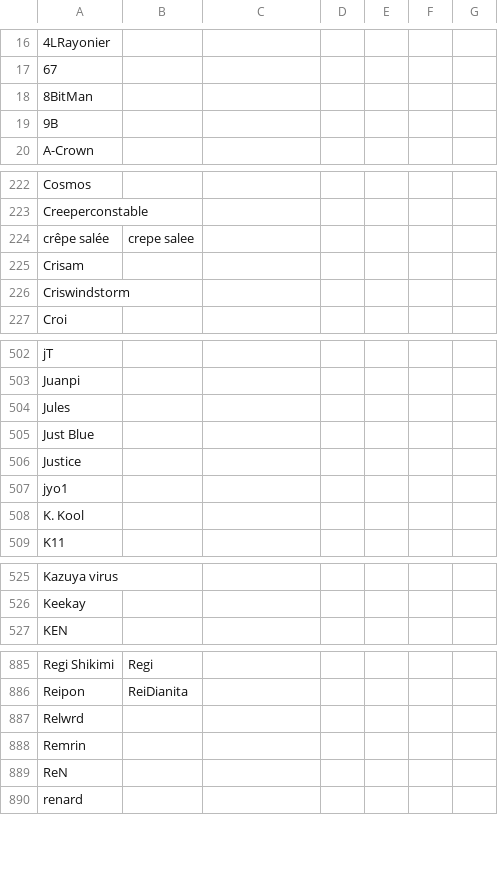
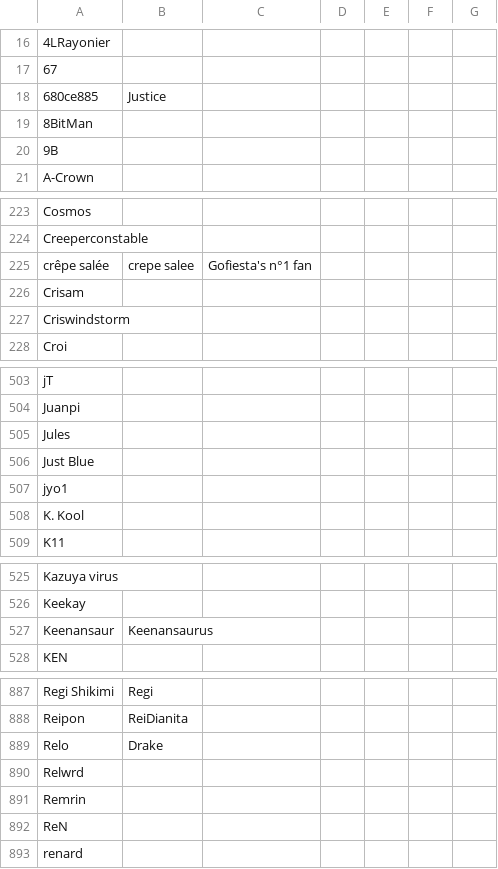
Before and after one commit to kenniky/ultrank-scoring, a CSV file: ultrank_tags.csv, drawn as a sheet; only a part is shown, gaps mark what is left out; removed rows and columns are numbered as before the commit, all else as after; the diff covers the shown part only; the diff names each change by its address in the sheet, - before the commit and + after, or states it on an @@ line.

```diff
--- a/ultrank_tags.csv
+++ b/ultrank_tags.csv
+row 18: 680ce885 | Justice
-C225: (empty)
+C225: Gofiesta's n°1 fan
-row 506: Justice
+row 527: Keenansaur | Keenansaurus
+row 889: Relo | Drake
```
Also changed, not shown: 1 added row and 2 edited cells elsewhere in this file, 1 other file.
